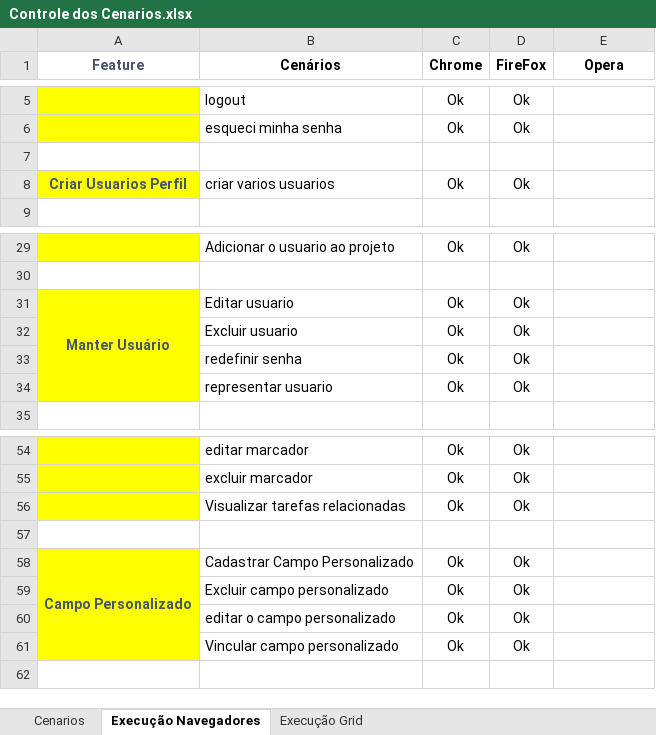
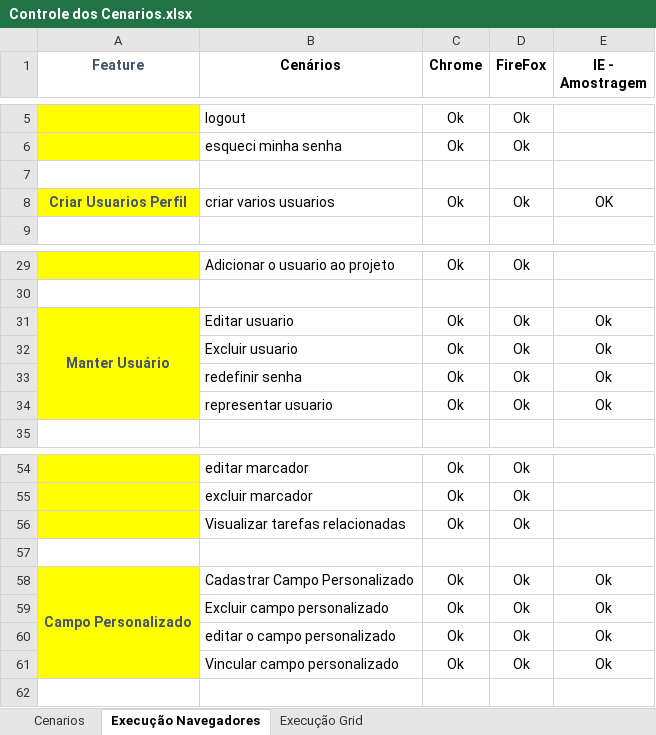
Before and after one commit to MarcelaBomfin/AutomacaoMantis, an Excel workbook: Controle dos Cenarios.xlsx, sheet Execução Navegadores, drawn as a sheet; only a part is shown, gaps mark what is left out; values as stored, in another font and other column widths than the file's, no borders; the diff names each change by its address in the sheet, - before the commit and + after, or states it on an @@ line.

```diff
--- a/Controle dos Cenarios.xlsx (sheet Execução Navegadores)
+++ b/Controle dos Cenarios.xlsx (sheet Execução Navegadores)
-E1: Opera
+E1: IE - Amostragem
-E8 (IE - Amostragem): (empty)
+E8 (IE - Amostragem): OK
-E31:E34 (IE - Amostragem): (empty)
+E31:E34 (IE - Amostragem): Ok
-E58:E61 (IE - Amostragem): (empty)
+E58:E61 (IE - Amostragem): Ok
```
Also changed, not shown: sheet Execução Grid, 15 other files.
